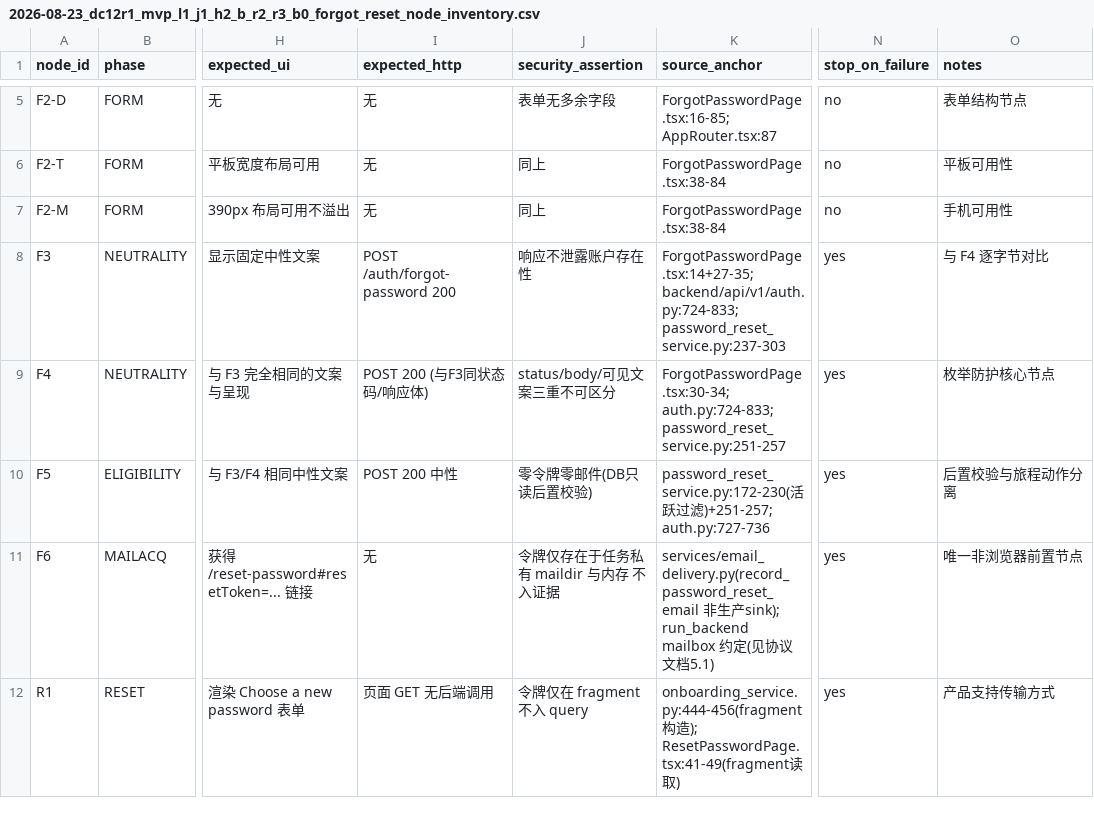
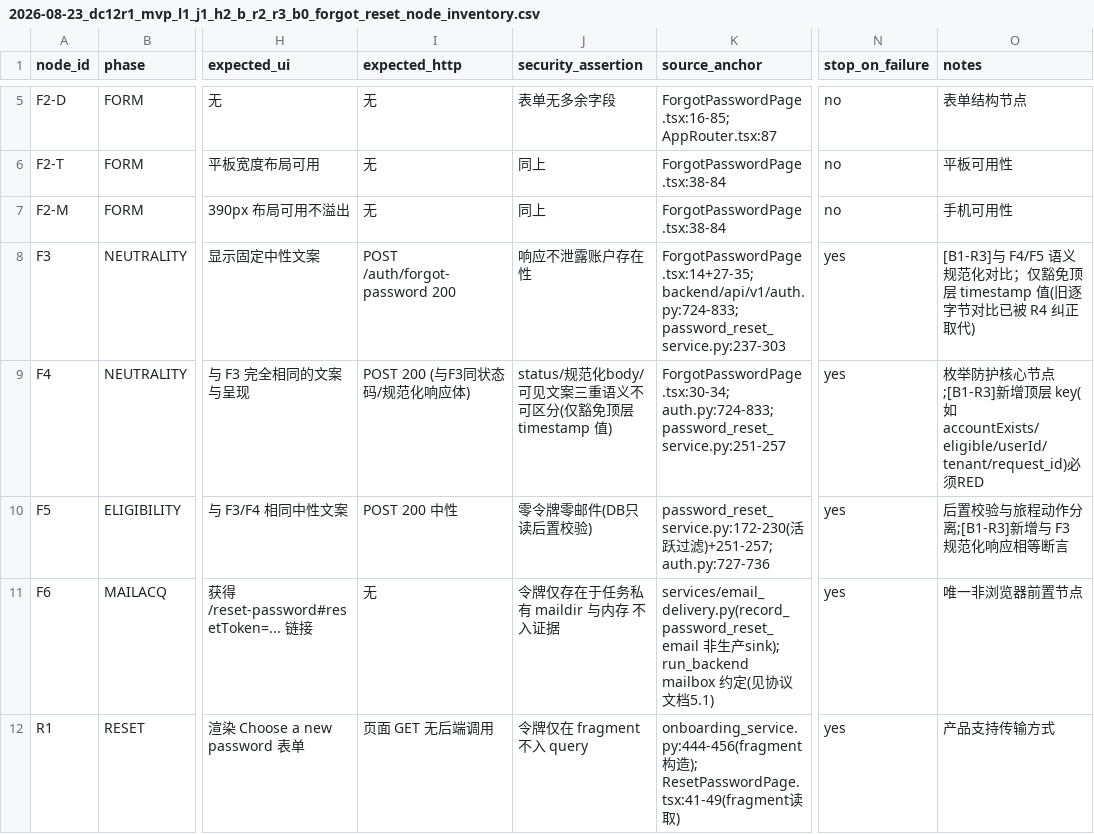
Before and after one commit to lvoemingjie-hash/Mpango-ERP, a CSV file: j1h2b-forgot-reset/inventory/2026-08-23_dc12r1_mvp_l1_j1_h2_b_r2_r3_b0_forgot_reset_node_inventory.csv, drawn as a sheet; only a part is shown, gaps mark what is left out; the diff names each change by its address in the sheet, - before the commit and + after, or states it on an @@ line.

Commit message:
DC-12R1-MVP-L1-J1-H2-B-R2-R4-R2-B1-R3: semantic neutrality canonicalization closure — F3/F4/F5 raw-byte equality superseded per CTO ruling (V3 888fd207); real canonicalizer (exact key set, pinned constant, timestamp-value-only sentinel exemption, stable sha); F5 gains canonical equality; executable G1-G6 check + validator 7/7; M1-M6 mutation gates to follow; harness-only, product byte-identical, no dep changes

```diff
--- a/j1h2b-forgot-reset/inventory/2026-08-23_dc12r1_mvp_l1_j1_h2_b_r2_r3_b0_forgot_reset_node_inventory.csv
+++ b/j1h2b-forgot-reset/inventory/2026-08-23_dc12r1_mvp_l1_j1_h2_b_r2_r3_b0_forgot_reset_node_inventory.csv
-O8 (notes): 与 F4 逐字节对比
+O8 (notes): [B1-R3]与 F4/F5 语义规范化对比；仅豁免顶层 timestamp 值(旧逐字节对比已被 R4 纠正取代)
-I9 (expected_http): POST 200 (与F3同状态码/响应体)
+I9 (expected_http): POST 200 (与F3同状态码/规范化响应体)
-J9 (security_assertion): status/body/可见文案三重不可区分
+J9 (security_assertion): status/规范化body/可见文案三重语义不可区分(仅豁免顶层 timestamp 值)
-O9 (notes): 枚举防护核心节点
+O9 (notes): 枚举防护核心节点;[B1-R3]新增顶层 key(如accountExists/eligible/userId/tenant/request_id)必须RED
-O10 (notes): 后置校验与旅程动作分离
+O10 (notes): 后置校验与旅程动作分离;[B1-R3]新增与 F3 规范化响应相等断言
```
Also changed, not shown: 8 other files.
